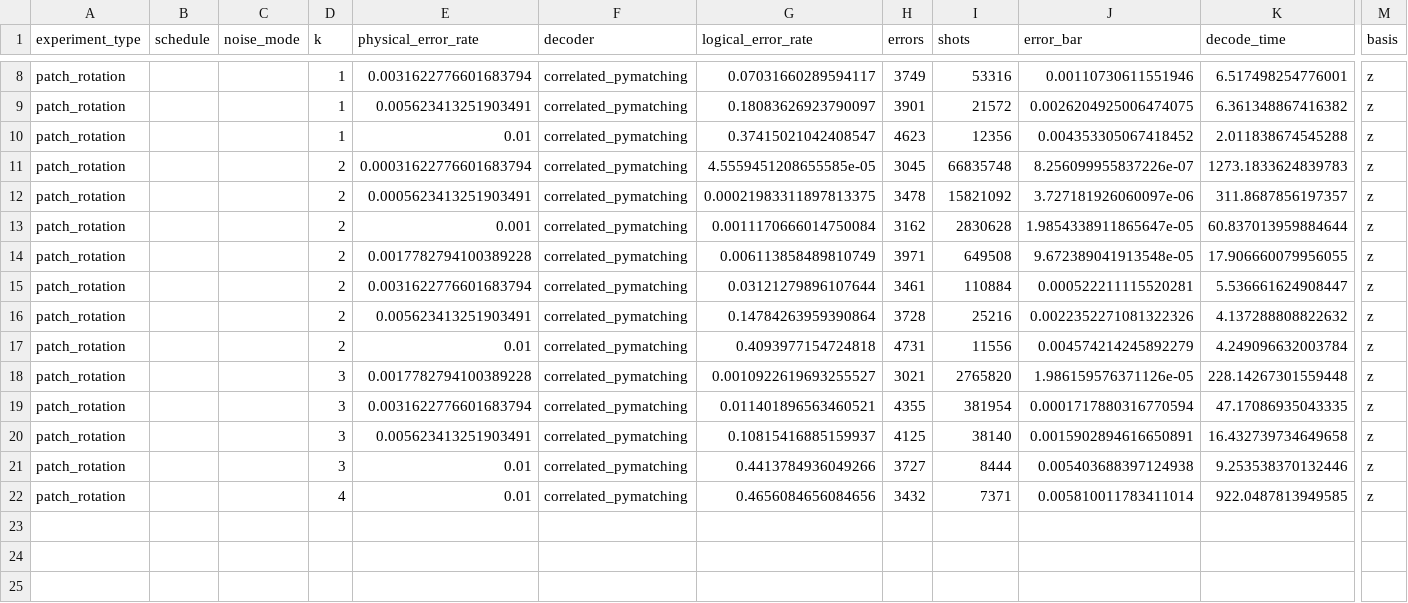
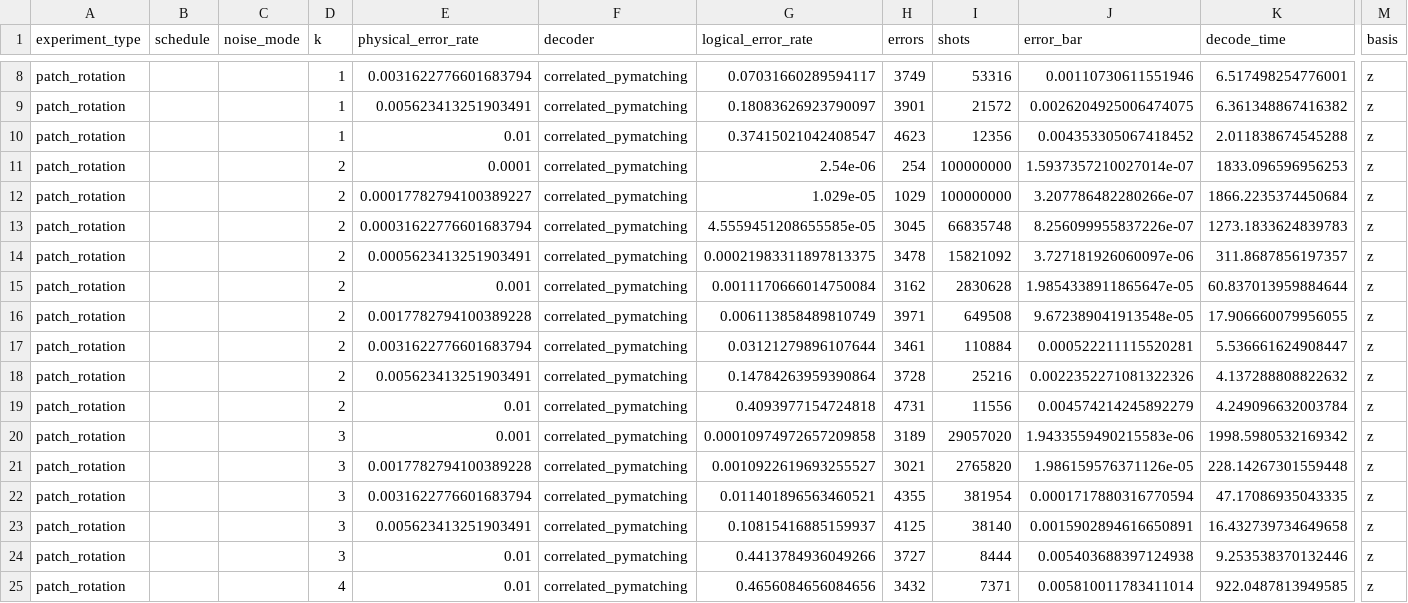
Before and after one commit to kishonyWIS/diagonal_syndrome_extraction_surface_code, a CSV file: cluster_benchmark/output/patch_rotation/result_patch_rotation_from_cluster.csv, drawn as a sheet; only a part is shown, gaps mark what is left out; rows hold the shown columns only; the diff names each change by its address in the sheet, - before the commit and + after, or states it on an @@ line.

```diff
--- a/cluster_benchmark/output/patch_rotation/result_patch_rotation_from_cluster.csv
+++ b/cluster_benchmark/output/patch_rotation/result_patch_rotation_from_cluster.csv
+row 11: patch_rotation |  |  | 2 | 0.0001 | correlated_pymatching | 2.54e-06 | 254 | 100000000 | 1.5937357210027014e-07 | 1833.096596956253 | z
+row 12: patch_rotation |  |  | 2 | 0.00017782794100389227 | correlated_pymatching | 1.029e-05 | 1029 | 100000000 | 3.207786482280266e-07 | 1866.2235374450684 | z
+row 20: patch_rotation |  |  | 3 | 0.001 | correlated_pymatching | 0.00010974972657209858 | 3189 | 29057020 | 1.9433559490215583e-06 | 1998.5980532169342 | z
```
Also changed, not shown: cluster_benchmark/output/memory/result_memory_from_cluster.csv, cluster_benchmark/output/x_junction/result_x_junction_from_cluster.csv, 21 other files.
